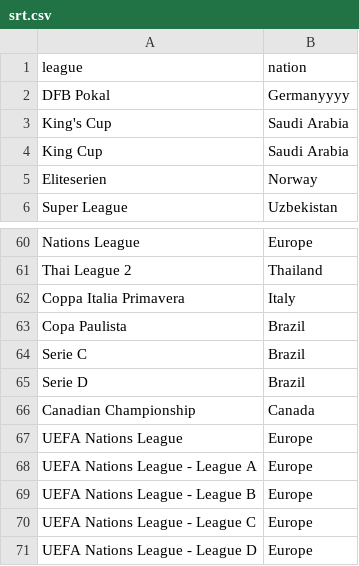
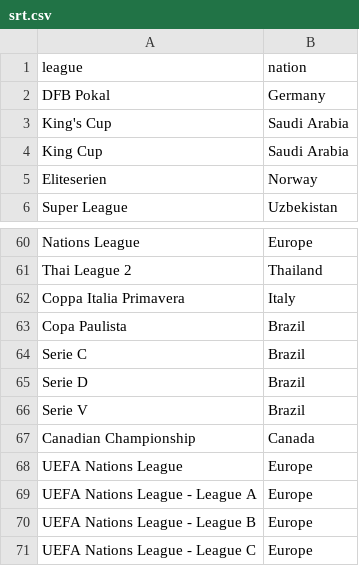
Before and after one commit to youssefsalem-pixel/wyscout-data, a CSV file: srt.csv, drawn as a sheet; only a part is shown, gaps mark what is left out; the shorter side is filled out with more unchanged rows.

Commit message:
srt.csv

```diff
--- a/srt.csv
+++ b/srt.csv
@@ -1,3 +1,3 @@
 league,nation
-DFB Pokal,Germanyyyy
+DFB Pokal,Germany
 King's Cup,Saudi Arabia
@@ -65,2 +65,3 @@ Serie C,Brazil
 Serie D,Brazil
+Serie V,Brazil
 Canadian Championship,Canada
```
